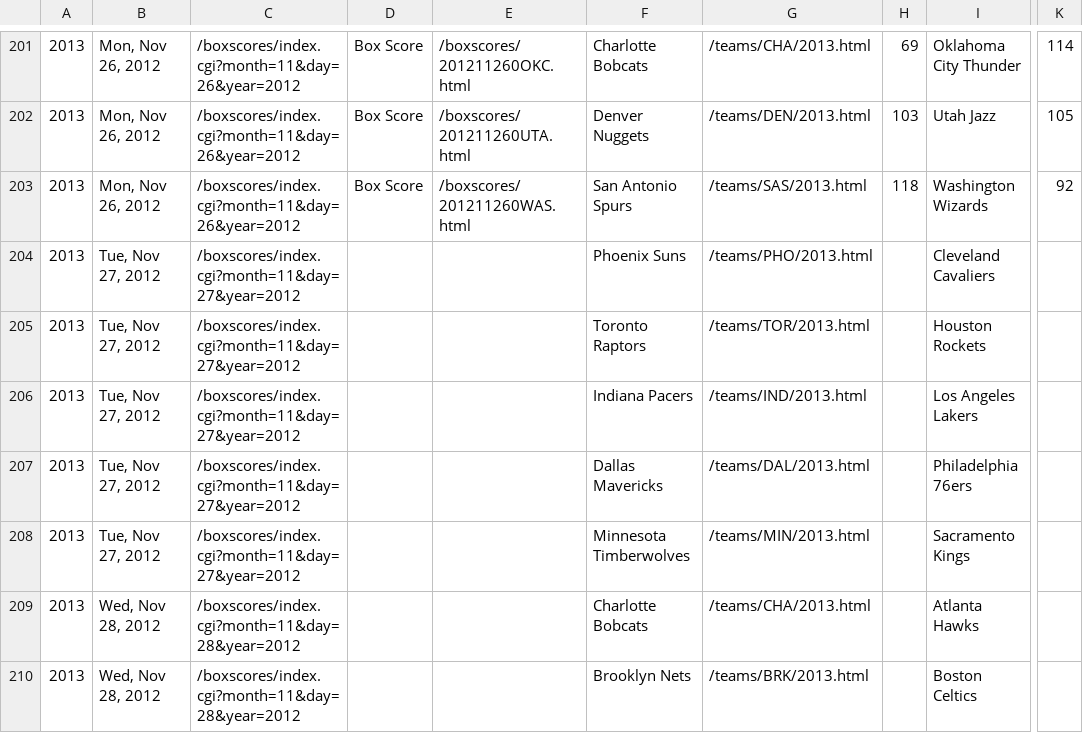
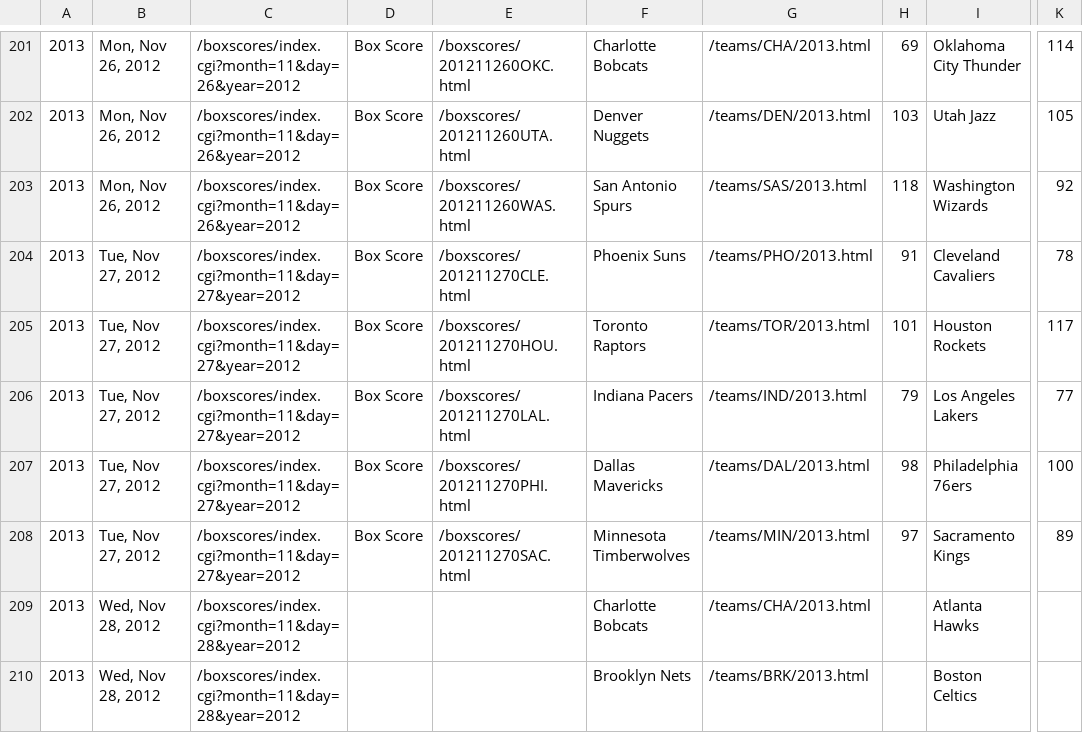
Before and after one commit to octonion/basketball, a CSV file: bbref/games_2013.csv, drawn as a sheet; only a part is shown, gaps mark what is left out; the diff names each change by its address in the sheet, - before the commit and + after, or states it on an @@ line.

Commit message:
Minor bash bug fixed; update for 11/27 games

```diff
--- a/bbref/games_2013.csv
+++ b/bbref/games_2013.csv
-D204:D208: (empty)
+D204:D208: Box Score
-E204: (empty)
+E204: /boxscores/201211270CLE.html
-H204: (empty)
+H204: 91
-K204: (empty)
+K204: 78
-E205: (empty)
+E205: /boxscores/201211270HOU.html
-H205: (empty)
+H205: 101
-K205: (empty)
+K205: 117
-E206: (empty)
+E206: /boxscores/201211270LAL.html
-H206: (empty)
+H206: 79
-K206: (empty)
+K206: 77
-E207: (empty)
+E207: /boxscores/201211270PHI.html
-H207: (empty)
+H207: 98
-K207: (empty)
+K207: 100
-E208: (empty)
+E208: /boxscores/201211270SAC.html
-H208: (empty)
+H208: 97
-K208: (empty)
+K208: 89
```
Also changed, not shown: 4 other files.
